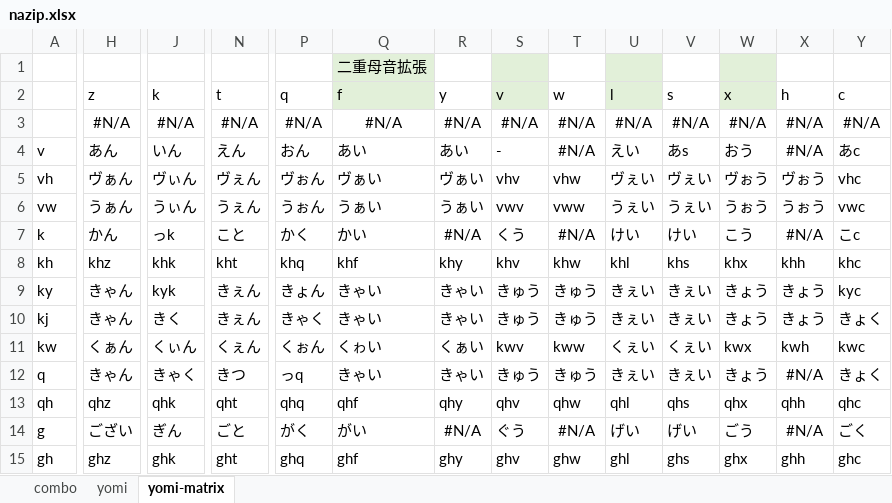
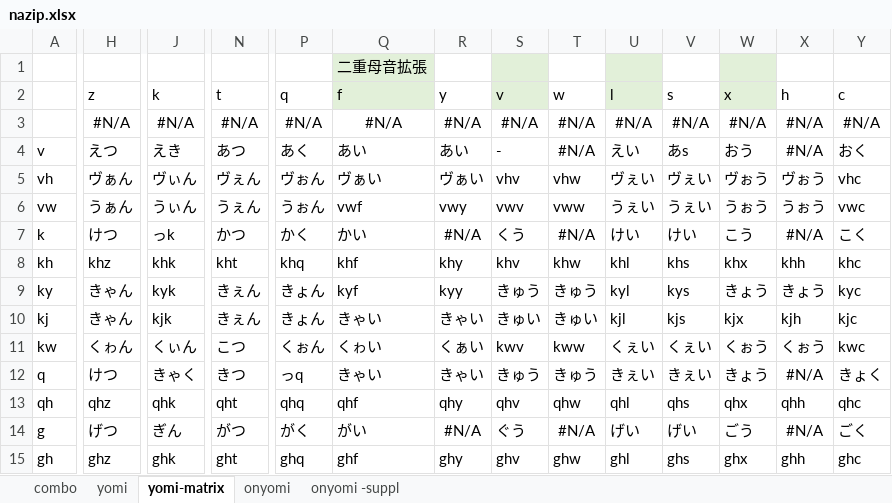
Before and after one commit to rytzk/SharePool, an Excel workbook: nazip.xlsx, sheet yomi-matrix, drawn as a sheet; only a part is shown, gaps mark what is left out; values as stored, in another font and other column widths than the file's, no borders; conditional formats not drawn; the diff covers the shown part only; the diff names each change by its address in the sheet, - before the commit and + after, or states it on an @@ line.

```diff
--- a/nazip.xlsx (sheet yomi-matrix)
+++ b/nazip.xlsx (sheet yomi-matrix)
+sheet tab: onyomi
+sheet tab: onyomi -suppl
-H4 (z): あん
+H4 (z): えつ
-J4 (k): いん
+J4 (k): えき
-N4 (t): えん
+N4 (t): あつ
-P4 (q): おん
+P4 (q): あく
-Y4 (c): あc
+Y4 (c): おく
-Q6 (f): うぁい
+Q6 (f): vwf
-R6 (y): うぁい
+R6 (y): vwy
-H7 (z): かん
+H7 (z): けつ
-N7 (t): こと
+N7 (t): かつ
-Y7 (c): こc
+Y7 (c): こく
-Q9 (f): きゃい
+Q9 (f): kyf
-R9 (y): きゃい
+R9 (y): kyy
-U9 (l): きぇい
+U9 (l): kyl
-V9 (s): きぇい
+V9 (s): kys
-J10 (k): きく
+J10 (k): kjk
-P10 (q): きゃく
+P10 (q): きょん
-S10 (v): きゅう
+S10 (v): きゅい
-T10 (w): きゅう
+T10 (w): きゅい
-U10 (l): きぇい
+U10 (l): kjl
-V10 (s): きぇい
+V10 (s): kjs
-W10 (x): きょう
+W10 (x): kjx
-X10 (h): きょう
+X10 (h): kjh
-Y10 (c): きょく
+Y10 (c): kjc
-H11 (z): くぁん
+H11 (z): くゎん
-N11 (t): くぇん
+N11 (t): こつ
-W11 (x): kwx
+W11 (x): くぉう
-X11 (h): kwh
+X11 (h): くぉう
-H12 (z): きゃん
+H12 (z): けつ
-H14 (z): ござい
+H14 (z): げつ
-N14 (t): ごと
+N14 (t): がつ
```
Also changed, not shown: 2 added rows, 2 removed rows, 175 edited cells and cell formats elsewhere in this sheet, sheet yomi, sheet combo, hidden cells, 1 other file.
